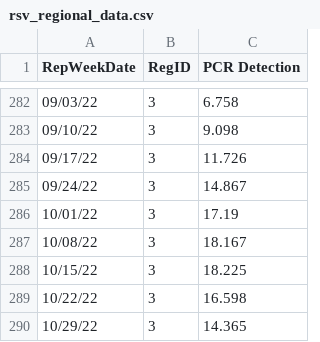
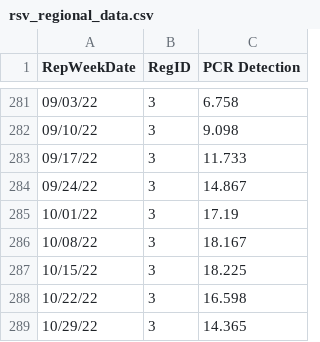
Before and after one commit to jasonwlee1/RSV-Regional-Data-Pull, a CSV file: rsv_regional_data.csv, drawn as a sheet; only a part is shown, gaps mark what is left out; the diff covers the shown part only.

```diff
--- a/rsv_regional_data.csv
+++ b/rsv_regional_data.csv
@@ -283,3 +282,3 @@ RepWeekDate,RegID,PCR Detection
 09/10/22,3,9.098
-09/17/22,3,11.726
+09/17/22,3,11.733
 09/24/22,3,14.867
```
Also changed, not shown: 4 added rows, 4 removed rows and 24 edited cells elsewhere in this file.
